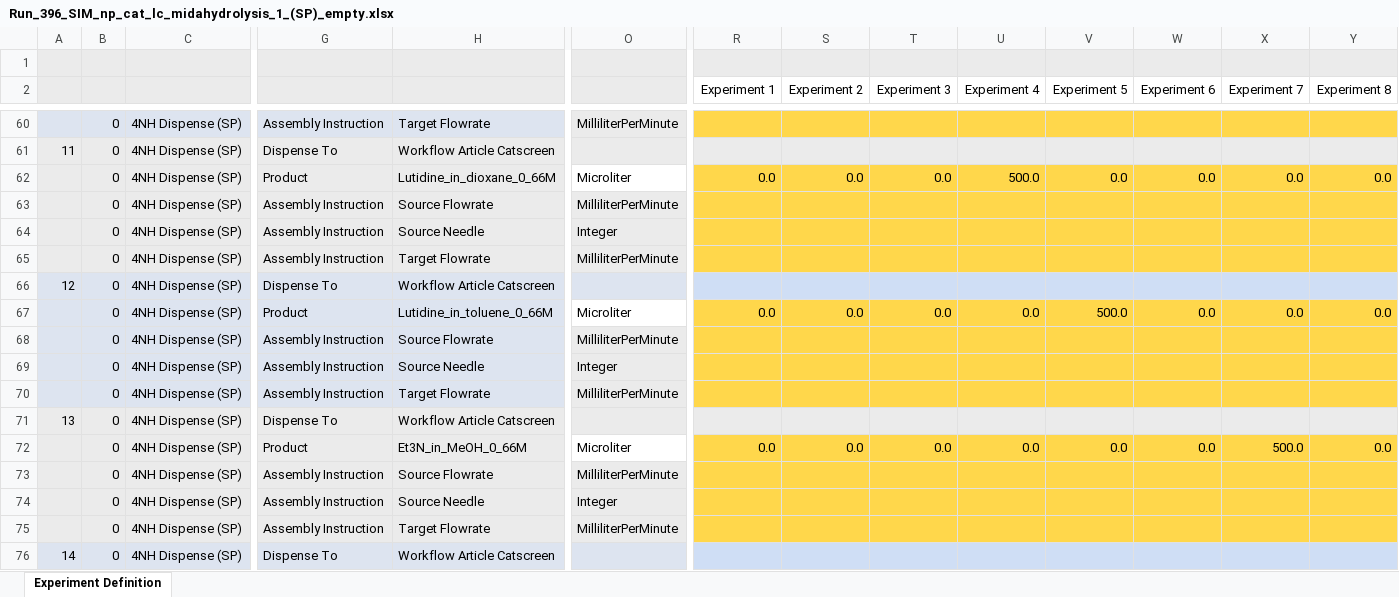
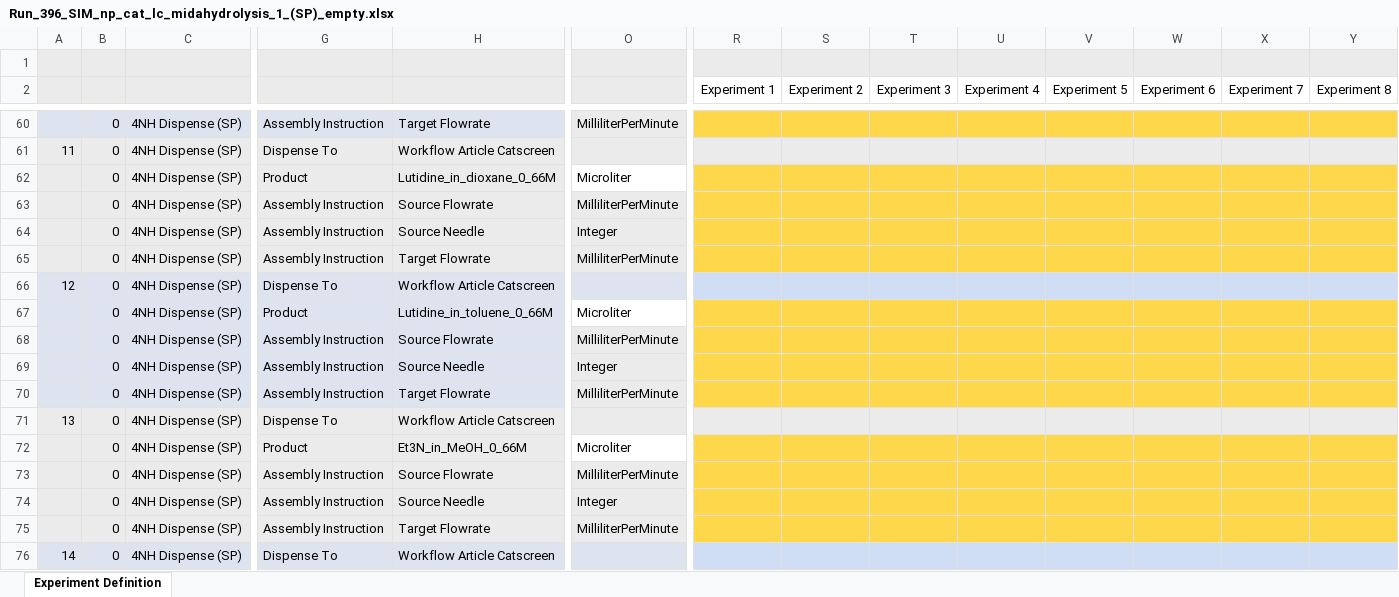
Before and after one commit to swisscatplus/HTE_Workflow, an Excel workbook: Run_396_SIM_np_cat_lc_midahydrolysis_1_(SP)_empty.xlsx, sheet Experiment Definition, drawn as a sheet; only a part is shown, gaps mark what is left out; values as stored, in another font and other column widths than the file's, no borders; charts and pictures not drawn; removed rows and columns are numbered as before the commit, all else as after; rows hold the shown columns only; the diff covers the shown part only; the diff names each change by its address in the sheet, - before the commit and + after, or states it on an @@ line.

```diff
--- a/Run_396_SIM_np_cat_lc_midahydrolysis_1_(SP)_empty.xlsx (sheet Experiment Definition)
+++ b/Run_396_SIM_np_cat_lc_midahydrolysis_1_(SP)_empty.xlsx (sheet Experiment Definition)
-row 62:  | 0 | 4NH Dispense (SP) | Product | Lutidine_in_dioxane_0_66M | Microliter | 0.0 | 0.0 | 0.0 | 500.0 | 0.0 | 0.0 | 0.0 | 0.0
+row 62:  | 0 | 4NH Dispense (SP) | Product | Lutidine_in_dioxane_0_66M | Microliter
-row 67:  | 0 | 4NH Dispense (SP) | Product | Lutidine_in_toluene_0_66M | Microliter | 0.0 | 0.0 | 0.0 | 0.0 | 500.0 | 0.0 | 0.0 | 0.0
+row 67:  | 0 | 4NH Dispense (SP) | Product | Lutidine_in_toluene_0_66M | Microliter
-row 72:  | 0 | 4NH Dispense (SP) | Product | Et3N_in_MeOH_0_66M | Microliter | 0.0 | 0.0 | 0.0 | 0.0 | 0.0 | 0.0 | 500.0 | 0.0
+row 72:  | 0 | 4NH Dispense (SP) | Product | Et3N_in_MeOH_0_66M | Microliter
```
Also changed, not shown: 26 added rows and 26 removed rows elsewhere in this sheet, charts or pictures, 4 other files.
